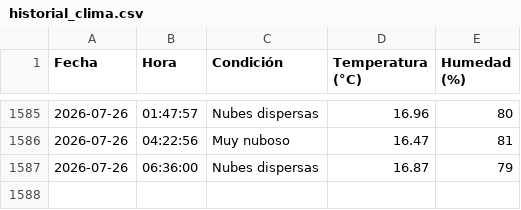
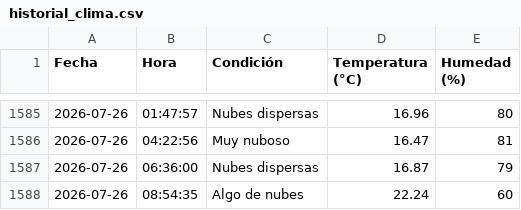
Before and after one commit to IalFaique/clima, a CSV file: historial_clima.csv, drawn as a sheet; only a part is shown, gaps mark what is left out.

Commit message:
Registro automático del clima

```diff
--- a/historial_clima.csv
+++ b/historial_clima.csv
@@ -1587 +1587,2 @@ Fecha,Hora,Condición,Temperatura (°C),Humedad (%)
 2026-07-26,06:36:00,Nubes dispersas,16.87,79
+2026-07-26,08:54:35,Algo de nubes,22.24,60
```
